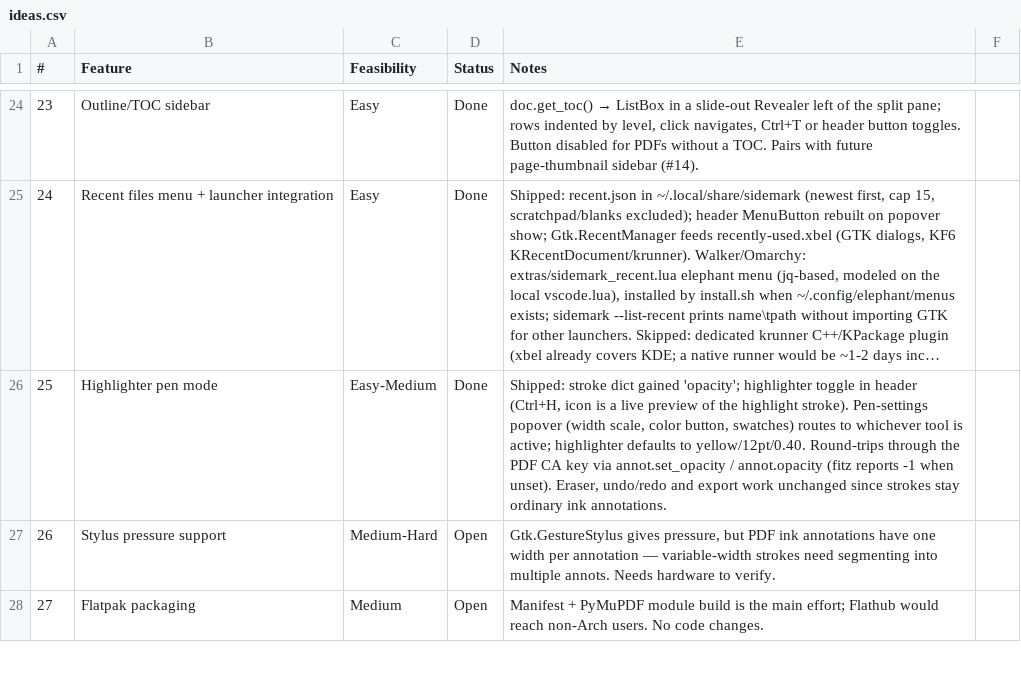
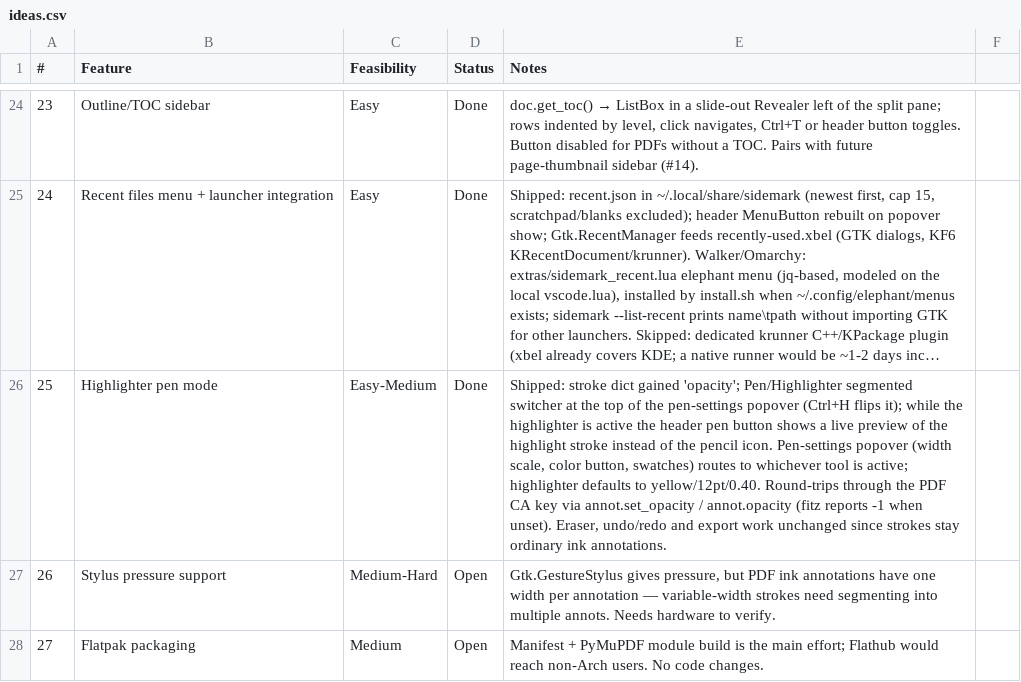
Before and after one commit to brokkoli71/sidemark, a CSV file: ideas.csv, drawn as a sheet; only a part is shown, gaps mark what is left out; long unchanged cells end in …; the diff names each change by its address in the sheet, - before the commit and + after, or states it on an @@ line.

```diff
--- a/ideas.csv
+++ b/ideas.csv
-E26 (Notes): …gained 'opacity'; highlighter toggle in header (Ctrl+H, icon is a live preview of the highlight stroke). Pen-settings popover…
+E26 (Notes): …gained 'opacity'; Pen/Highlighter segmented switcher at the top of the pen-settings popover (Ctrl+H flips it); while the highlighter is active the header pen button shows a live preview of the highlight stroke instead of the pencil icon. Pen-settings popover…
```
Also changed, not shown: 2 other files.
